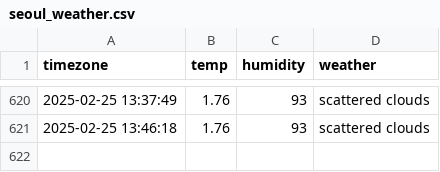
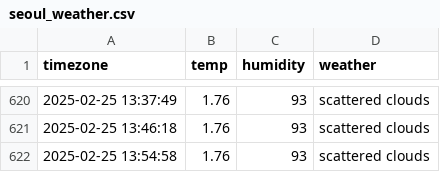
Before and after one commit to jaehoon3123213/seoul_weather, a CSV file: seoul_weather.csv, drawn as a sheet; only a part is shown, gaps mark what is left out.

```diff
--- a/seoul_weather.csv
+++ b/seoul_weather.csv
@@ -621 +621,2 @@ timezone,temp,humidity,weather
 2025-02-25 13:46:18,1.76,93,scattered clouds
+2025-02-25 13:54:58,1.76,93,scattered clouds
```
